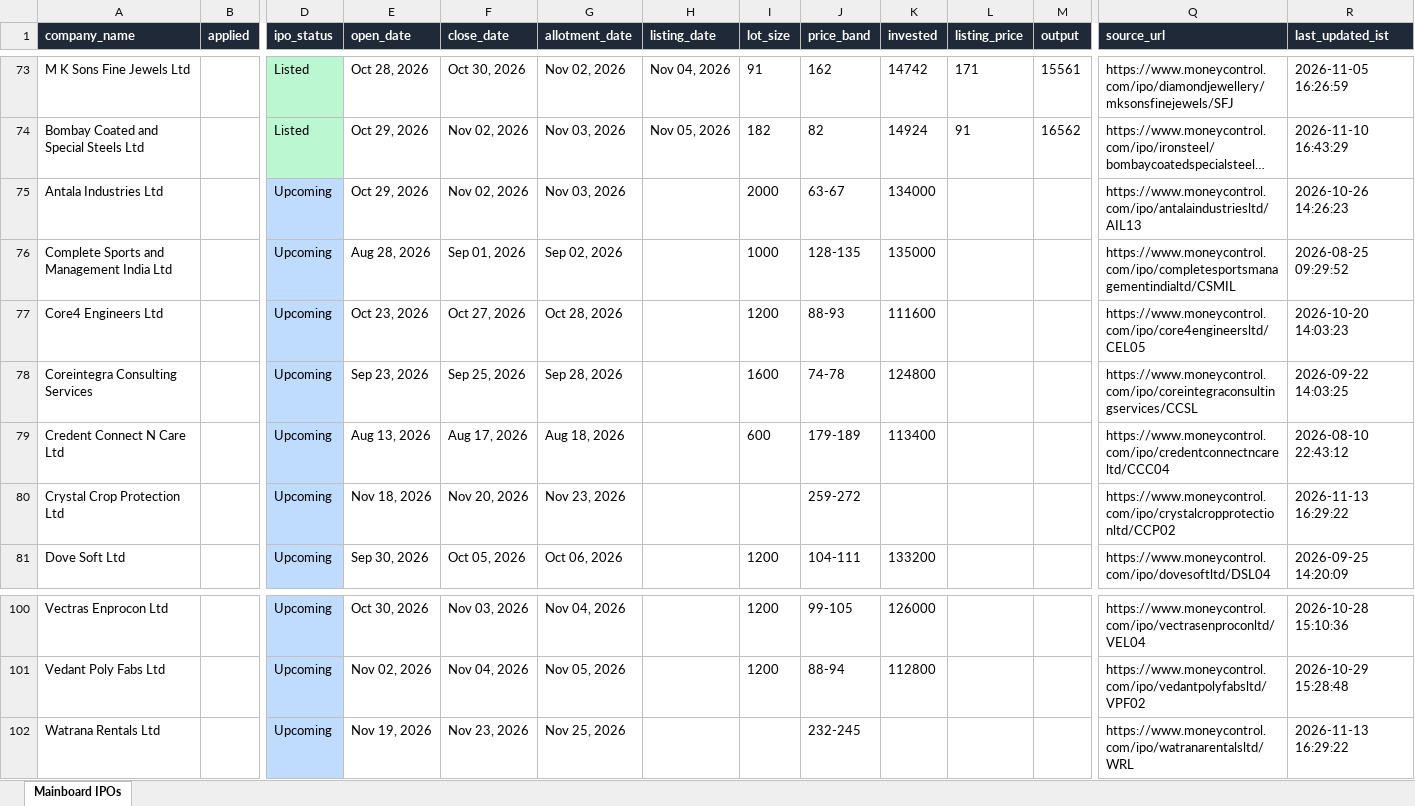
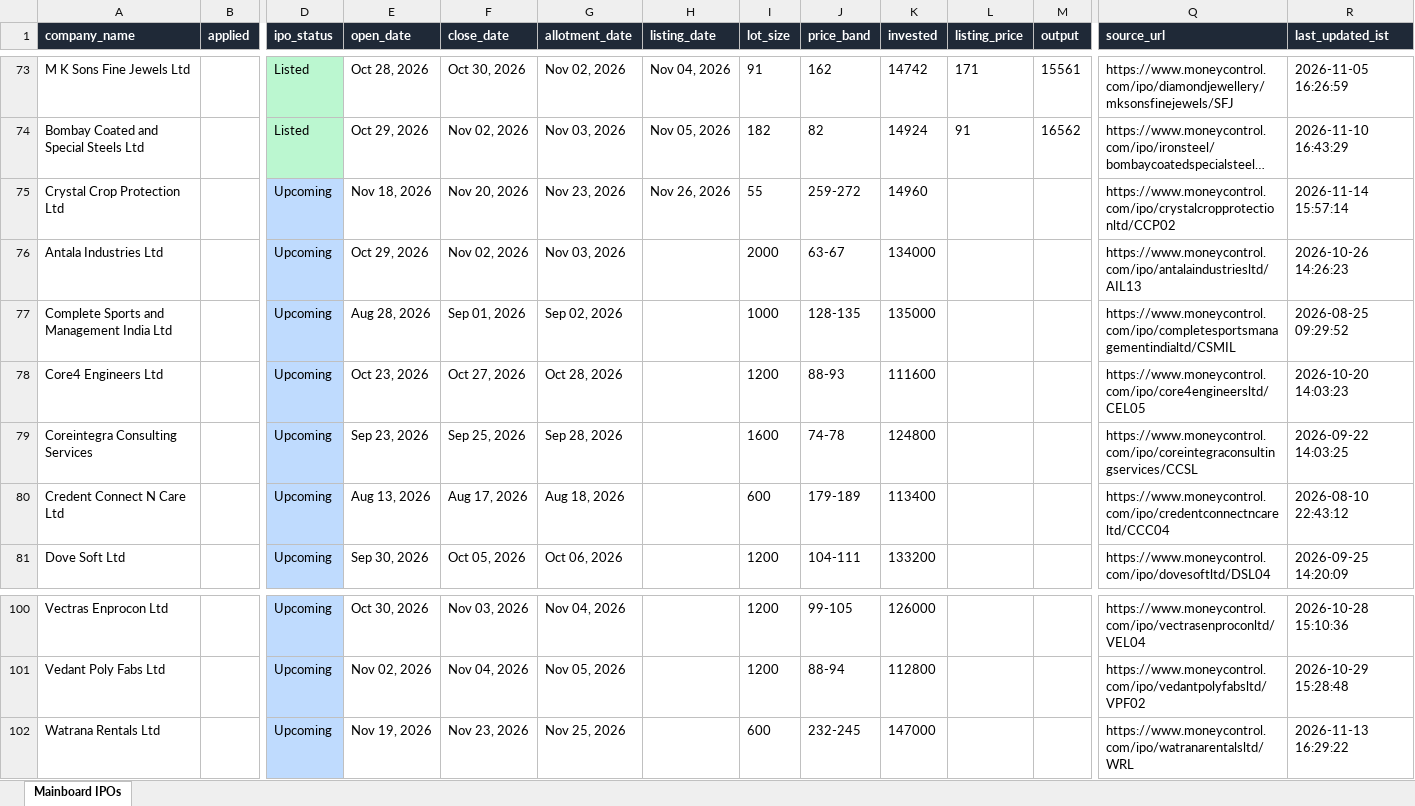
Before and after one commit to ArmanGrewal007/stonks, an Excel workbook: data/mainboard_ipos.xlsx, sheet Mainboard IPOs, drawn as a sheet; only a part is shown, gaps mark what is left out; long unchanged cells end in …; values as stored, in another font and other column widths than the file's, no borders; removed rows and columns are numbered as before the commit, all else as after; rows hold the shown columns only; the diff names each change by its address in the sheet, - before the commit and + after, or states it on an @@ line.

```diff
--- a/data/mainboard_ipos.xlsx (sheet Mainboard IPOs)
+++ b/data/mainboard_ipos.xlsx (sheet Mainboard IPOs)
+row 75: Crystal Crop Protection Ltd |  | Upcoming | Nov 18, 2026 | Nov 20, 2026 | Nov 23, 2026 | Nov 26, 2026 | 55 | 259-272 | 14960 |  |  | https://www.moneycontrol.com/ipo/crystalcropprotectionltd/CCP02 | 2026-11-14 15:57:14
-row 80: Crystal Crop Protection Ltd |  | Upcoming | Nov 18, 2026 | Nov 20, 2026 | Nov 23, 2026 |  |  | 259-272 |  |  |  | https://www.moneycontrol.com/ipo/crystalcropprotectionltd/CCP02 | 2026-11-13 16:29:22
-I102 (lot_size): (empty)
+I102 (lot_size): 600
-K102 (invested): (empty)
+K102 (invested): 147000
```
Also changed, not shown: 2 other files.
